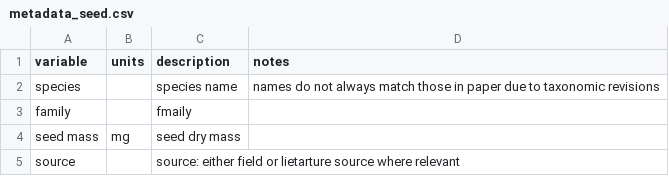
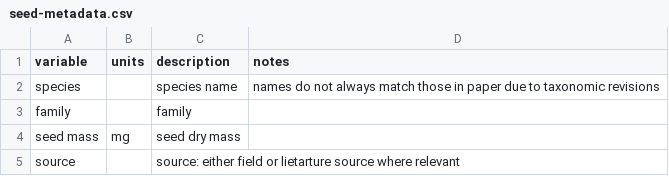
Before and after one commit to dfalster/Falster_2005_JEcol_data, a CSV file: data/seed-metadata.csv (was metadata/metadata_seed.csv), drawn as a sheet.

```diff
--- a/metadata/metadata_seed.csv
+++ b/data/seed-metadata.csv
@@ -2,3 +2,3 @@
 "species","","species name","names do not always match those in paper due to taxonomic revisions"
-"family","","fmaily",""
+"family","","family",""
 "seed mass","mg","seed dry mass",""
```
Also changed, not shown: data/height-diameter-metadata.csv, data/height-diameter.csv, 8 other files.
